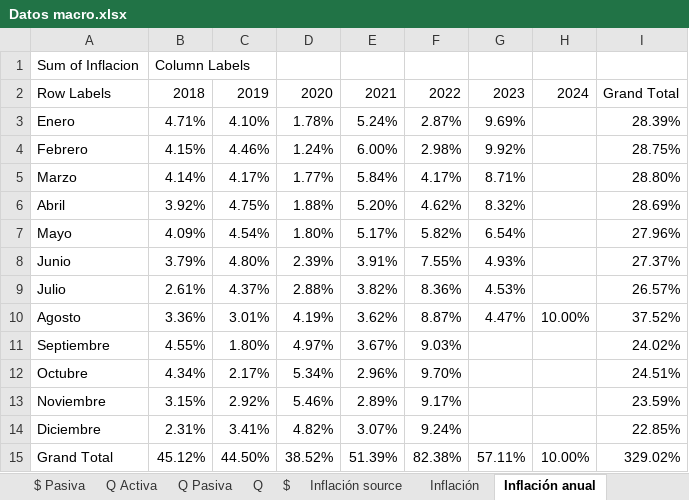
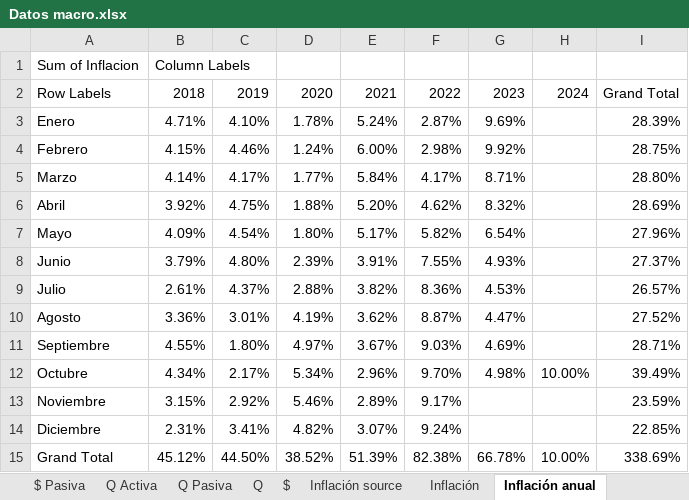
Before and after one commit to aseguradoracgit/Indicadores-macro, an Excel workbook: Datos macro.xlsx, sheet Inflación anual, drawn as a sheet; values as stored, in another font and other column widths than the file's, no borders; charts and pictures not drawn; 2 other sheets too large or unreadable and not compared; the diff names each change by its address in the sheet, - before the commit and + after, or states it on an @@ line.

```diff
--- a/Datos macro.xlsx (sheet Inflación anual)
+++ b/Datos macro.xlsx (sheet Inflación anual)
-H10: 10.00%
+H10: (empty)
-I10: 37.52%
+I10: 27.52%
-G11: (empty)
+G11: 4.69%
-I11: 24.02%
+I11: 28.71%
-G12: (empty)
+G12: 4.98%
-H12: (empty)
+H12: 10.00%
-I12: 24.51%
+I12: 39.49%
-G15: 57.11%
+G15: 66.78%
-I15: 329.02%
+I15: 338.69%
```
Also changed, not shown: sheet IMAE, sheet IMAE sectores, sheet IMAE para s, sheet TC, sheet IMAE regresion, sheet Q, 11 more sheets, charts or pictures.
